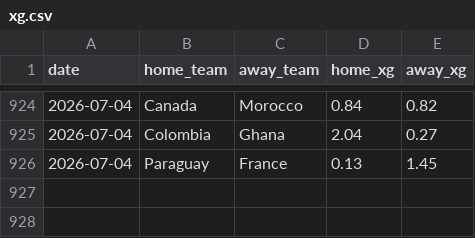
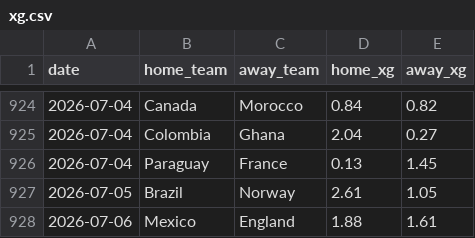
Before and after one commit to SergioLlana/world-cup-predictor, a CSV file: data/input/xg.csv, drawn as a sheet; only a part is shown, gaps mark what is left out.

```diff
--- a/data/input/xg.csv
+++ b/data/input/xg.csv
@@ -926 +926,3 @@ date,home_team,away_team,home_xg,away_xg
 2026-07-04,Paraguay,France,0.13,1.45
+2026-07-05,Brazil,Norway,2.61,1.05
+2026-07-06,Mexico,England,1.88,1.61
```
Also changed, not shown: 27 other files.
